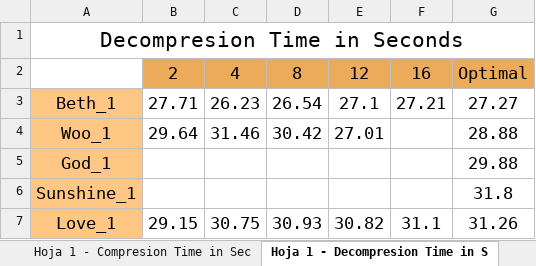
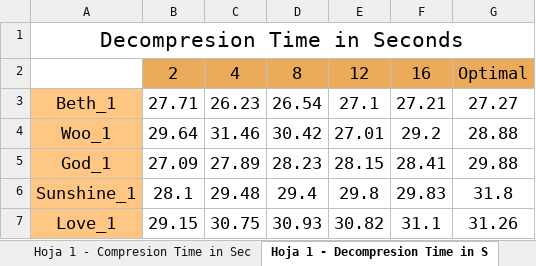
Before and after one commit to paudom/CCAV_1, an Excel workbook: taules.xlsx, sheet Hoja 1 - Decompresion Time in S, drawn as a sheet; values as stored, in another font and other column widths than the file's, no borders; the diff names each change by its address in the sheet, - before the commit and + after, or states it on an @@ line.

```diff
--- a/taules.xlsx (sheet Hoja 1 - Decompresion Time in S)
+++ b/taules.xlsx (sheet Hoja 1 - Decompresion Time in S)
-F4: (empty)
+F4: 29.2
-B5: (empty)
+B5: 27.09
-C5: (empty)
+C5: 27.89
-D5: (empty)
+D5: 28.23
-E5: (empty)
+E5: 28.15
-F5: (empty)
+F5: 28.41
-B6: (empty)
+B6: 28.1
-C6: (empty)
+C6: 29.48
-D6: (empty)
+D6: 29.4
-E6: (empty)
+E6: 29.8
-F6: (empty)
+F6: 29.83
```
Also changed, not shown: sheet Hoja 1 - Compresion Time in Sec, sheet Hoja 1 - Compresion Table.
